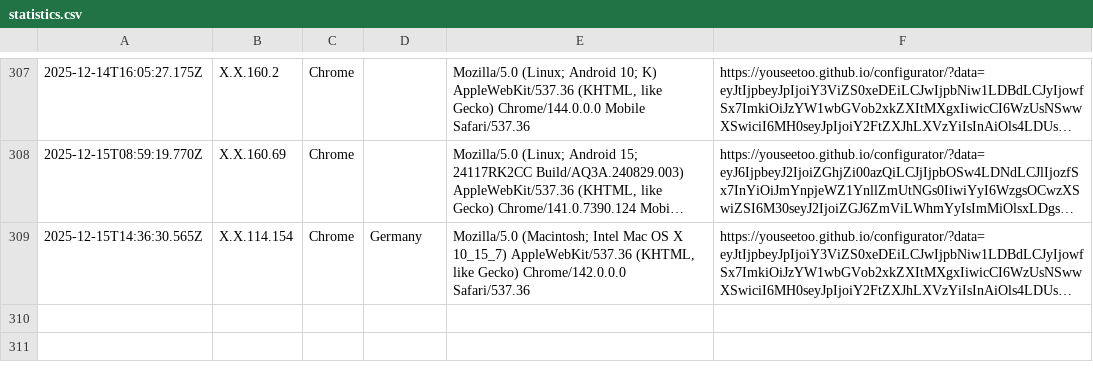
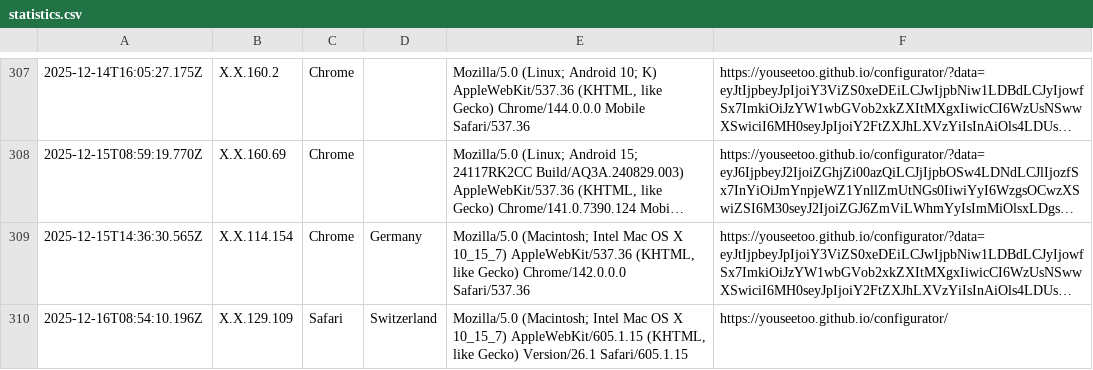
Before and after one commit to beniroquai/openUC2-OptiKit-Store, a CSV file: statistics/statistics.csv, drawn as a sheet; only a part is shown, gaps mark what is left out; long unchanged cells end in …; the diff names each change by its address in the sheet, - before the commit and + after, or states it on an @@ line.

Commit message:
Add user statistics entry: 2025-12-16T08:54:10.196Z

```diff
--- a/statistics/statistics.csv
+++ b/statistics/statistics.csv
+row 310: 2025-12-16T08:54:10.196Z | X.X.129.109 | Safari | Switzerland | Mozilla/5.0 (Macintosh; Intel Mac OS X 10_15_7) AppleWebKit/605.1.15 (KHTML, like Gecko) Version/26.1 Safari/605.1.15 | https://youseetoo.github.io/configurator/
```
